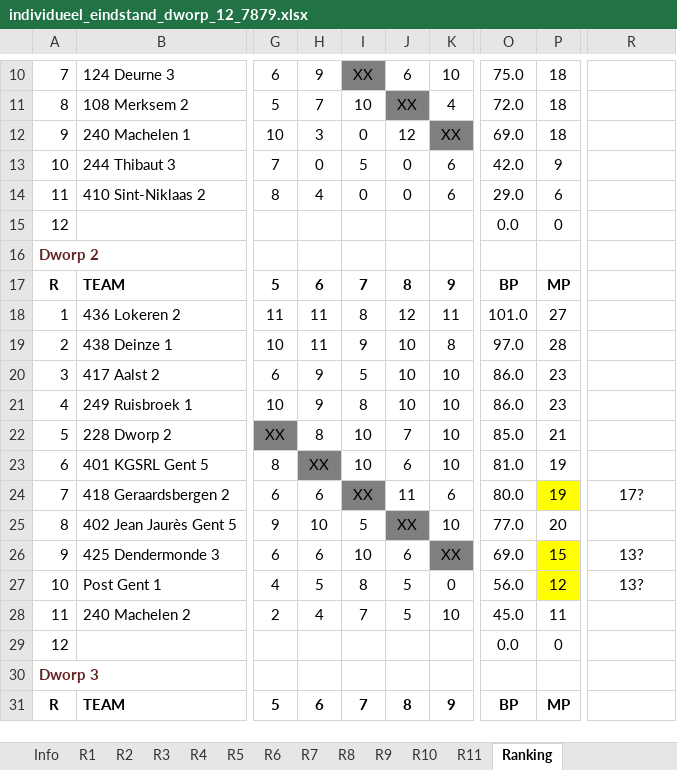
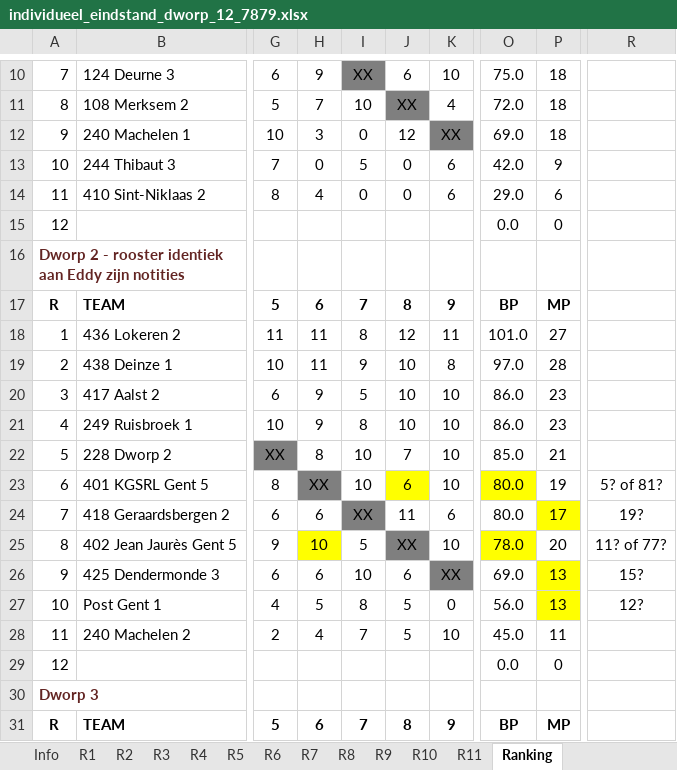
Before and after one commit to erpi/skdworp, an Excel workbook: _data/ni/ni7879/individueel_eindstand_dworp_12_7879.xlsx, sheet Ranking, drawn as a sheet; only a part is shown, gaps mark what is left out; values as stored, in another font and other column widths than the file's, no borders; the diff names each change by its address in the sheet, - before the commit and + after, or states it on an @@ line.

Commit message:
eddy ni 1978-1979 (update)

```diff
--- a/_data/ni/ni7879/individueel_eindstand_dworp_12_7879.xlsx (sheet Ranking)
+++ b/_data/ni/ni7879/individueel_eindstand_dworp_12_7879.xlsx (sheet Ranking)
-A16: Dworp 2
+A16: Dworp 2 - rooster identiek aan Eddy zijn notities
-J23 fill: none
+J23 fill: #FFFF00
-O23: 81.0
+O23: 80.0
-O23 fill: none
+O23 fill: #FFFF00
-R23: (empty)
+R23: 5? of 81?
-P24: 19
+P24: 17
-R24: 17?
+R24: 19?
-H25 fill: none
+H25 fill: #FFFF00
-O25: 77.0
+O25: 78.0
-O25 fill: none
+O25 fill: #FFFF00
-R25: (empty)
+R25: 11? of 77?
-P26: 15
+P26: 13
-R26: 13?
+R26: 15?
-P27: 12
+P27: 13
-R27: 13?
+R27: 12?
```
Also changed, not shown: sheet R4, 2 other files.
